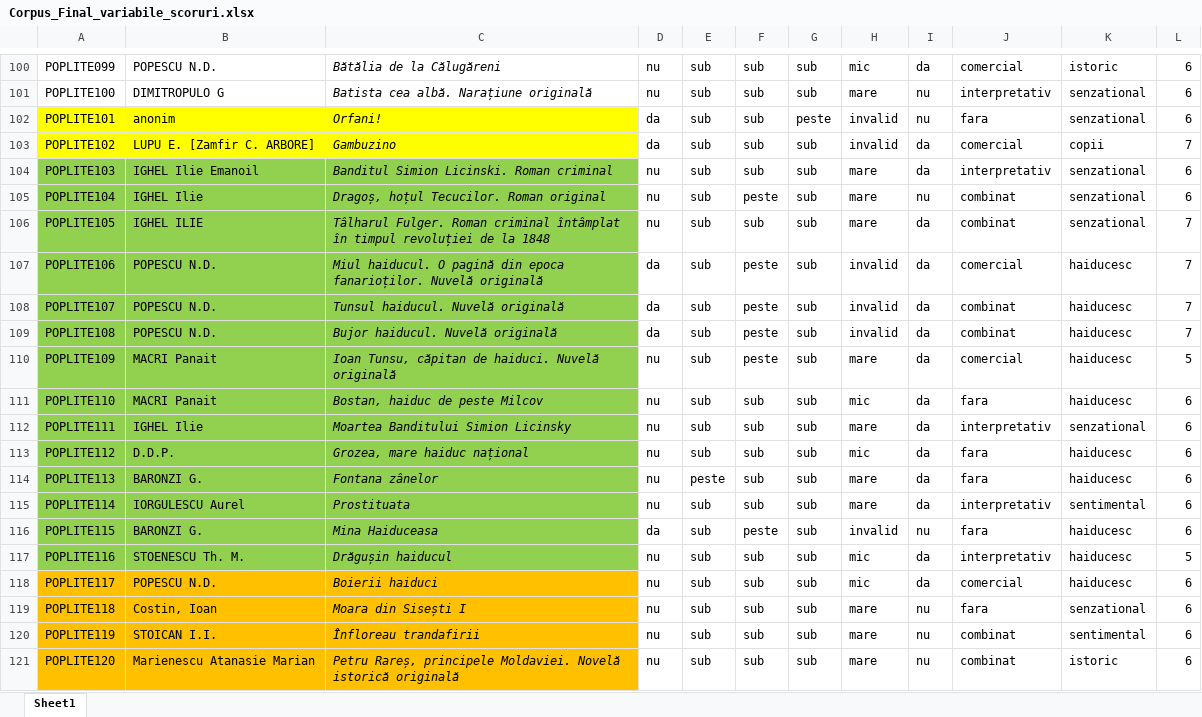
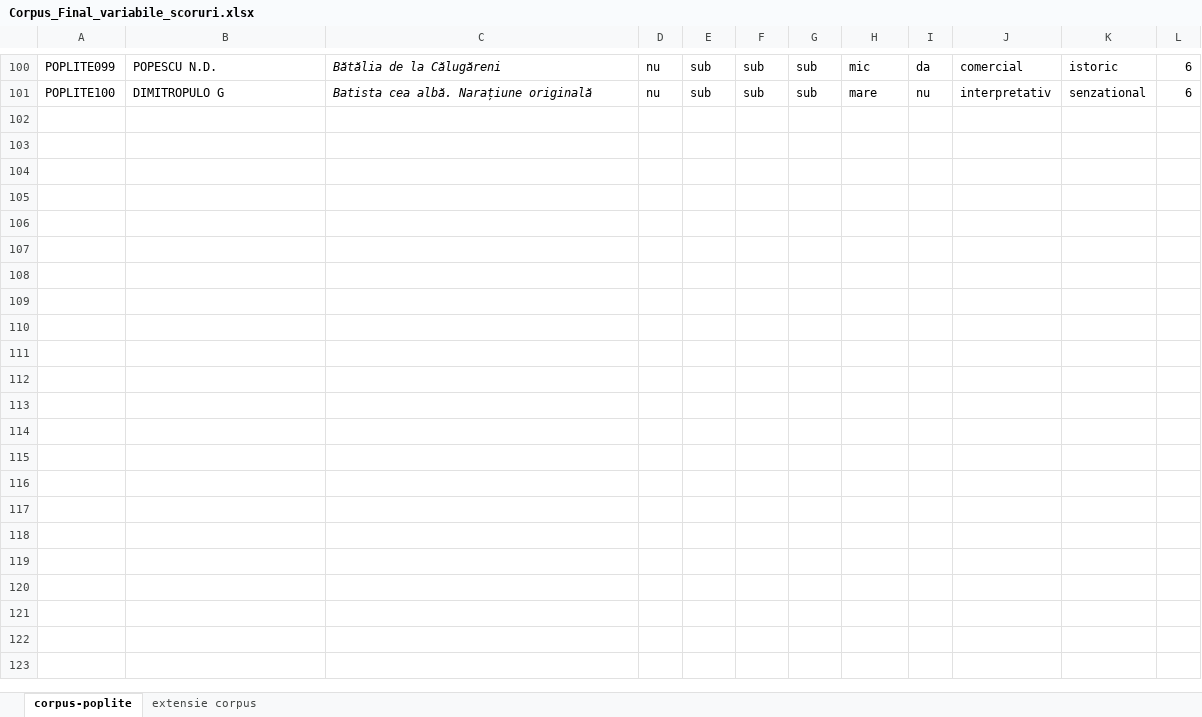
Before and after one commit to RoxanaPatras/POP-LITE, an Excel workbook: Corpus_Final_variabile_scoruri.xlsx, sheet corpus-poplite, drawn as a sheet; only a part is shown, gaps mark what is left out; values as stored, in another font and other column widths than the file's, no borders; the diff covers the shown part only; the diff names each change by its address in the sheet, - before the commit and + after, or states it on an @@ line.

Commit message:
Update Corpus_Final_variabile_scoruri.xlsx

```diff
--- a/Corpus_Final_variabile_scoruri.xlsx (sheet corpus-poplite)
+++ b/Corpus_Final_variabile_scoruri.xlsx (sheet corpus-poplite)
-sheet tab: Sheet1
+sheet tab: corpus-poplite
+sheet tab: extensie corpus
-row 102: POPLITE101 | anonim | Orfani! | da | sub | sub | peste | invalid | nu | fara | senzational | 6
-row 103: POPLITE102 | LUPU E. [Zamfir C. ARBORE] | Gambuzino | da | sub | sub | sub | invalid | da | comercial | copii | 7
-row 104: POPLITE103 | IGHEL Ilie Emanoil | Banditul Simion Licinski. Roman criminal | nu | sub | sub | sub | mare | da | interpretativ | senzational | 6
-row 105: POPLITE104 | IGHEL Ilie | Dragoș, hoțul Tecucilor. Roman original | nu | sub | peste | sub | mare | nu | combinat | senzational | 6
-row 106: POPLITE105 | IGHEL ILIE | Tâlharul Fulger. Roman criminal întâmplat în timpul revoluției de la 1848 | nu | sub | sub | sub | mare | da | combinat | senzational | 7
-row 107: POPLITE106 | POPESCU N.D. | Miul haiducul. O pagină din epoca fanarioților. Nuvelă originală | da | sub | peste | sub | invalid | da | comercial | haiducesc | 7
-row 108: POPLITE107 | POPESCU N.D. | Tunsul haiducul. Nuvelă originală | da | sub | peste | sub | invalid | da | combinat | haiducesc | 7
-row 109: POPLITE108 | POPESCU N.D. | Bujor haiducul. Nuvelă originală | da | sub | peste | sub | invalid | da | combinat | haiducesc | 7
-row 110: POPLITE109 | MACRI Panait | Ioan Tunsu, căpitan de haiduci. Nuvelă originală | nu | sub | peste | sub | mare | da | comercial | haiducesc | 5
-row 111: POPLITE110 | MACRI Panait | Bostan, haiduc de peste Milcov | nu | sub | sub | sub | mic | da | fara | haiducesc | 6
-row 112: POPLITE111 | IGHEL Ilie | Moartea Banditului Simion Licinsky | nu | sub | sub | sub | mare | da | interpretativ | senzational | 6
-row 113: POPLITE112 | D.D.P. | Grozea, mare haiduc național | nu | sub | sub | sub | mic | da | fara | haiducesc | 6
-row 114: POPLITE113 | BARONZI G. | Fontana zânelor | nu | peste | sub | sub | mare | da | fara | haiducesc | 6
-row 115: POPLITE114 | IORGULESCU Aurel | Prostituata | nu | sub | sub | sub | mare | da | interpretativ | sentimental | 6
-row 116: POPLITE115 | BARONZI G. | Mina Haiduceasa | da | sub | peste | sub | invalid | nu | fara | haiducesc | 6
-row 117: POPLITE116 | STOENESCU Th. M. | Drăgușin haiducul | nu | sub | sub | sub | mic | da | interpretativ | haiducesc | 5
-row 118: POPLITE117 | POPESCU N.D. | Boierii haiduci | nu | sub | sub | sub | mic | da | comercial | haiducesc | 6
-row 119: POPLITE118 | Costin, Ioan | Moara din Sisești I | nu | sub | sub | sub | mare | nu | fara | senzational | 6
-row 120: POPLITE119 | STOICAN I.I. | Înfloreau trandafirii | nu | sub | sub | sub | mare | nu | combinat | sentimental | 6
-row 121: POPLITE120 | Marienescu Atanasie Marian | Petru Rareș, principele Moldaviei. Novelă istorică originală | nu | sub | sub | sub | mare | nu | combinat | istoric | 6
```
Also changed, not shown: 3 removed rows and 1 edited cell elsewhere in this sheet.
